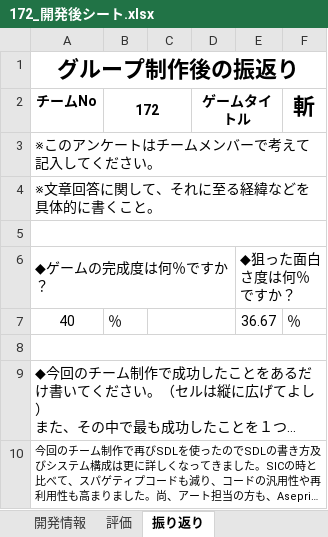
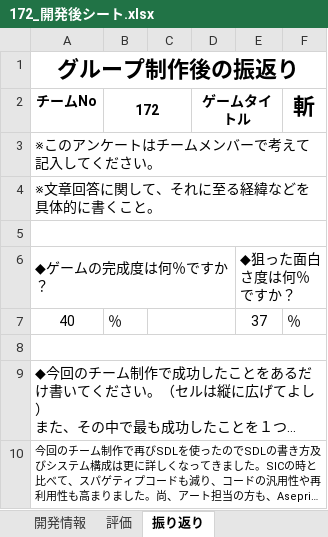
Before and after one commit to deadshot465/2019TeamProjectA, an Excel workbook: 172_GO1A藤岡_GO1A李_GO1A周/4_開発後シート/172_開発後シート.xlsx, sheet 振り返り, drawn as a sheet; only a part is shown; long unchanged cells end in …; values as stored, in another font and other column widths than the file's, no borders; the diff covers the shown part only; the diff names each change by its address in the sheet, - before the commit and + after, or states it on an @@ line.

```diff
--- a/172_GO1A藤岡_GO1A李_GO1A周/4_開発後シート/172_開発後シート.xlsx (sheet 振り返り)
+++ b/172_GO1A藤岡_GO1A李_GO1A周/4_開発後シート/172_開発後シート.xlsx (sheet 振り返り)
-E7: 36.67
+E7: 37
```
Also changed, not shown: 1 edited cell elsewhere in this sheet, sheet 開発情報, 1 other file.
